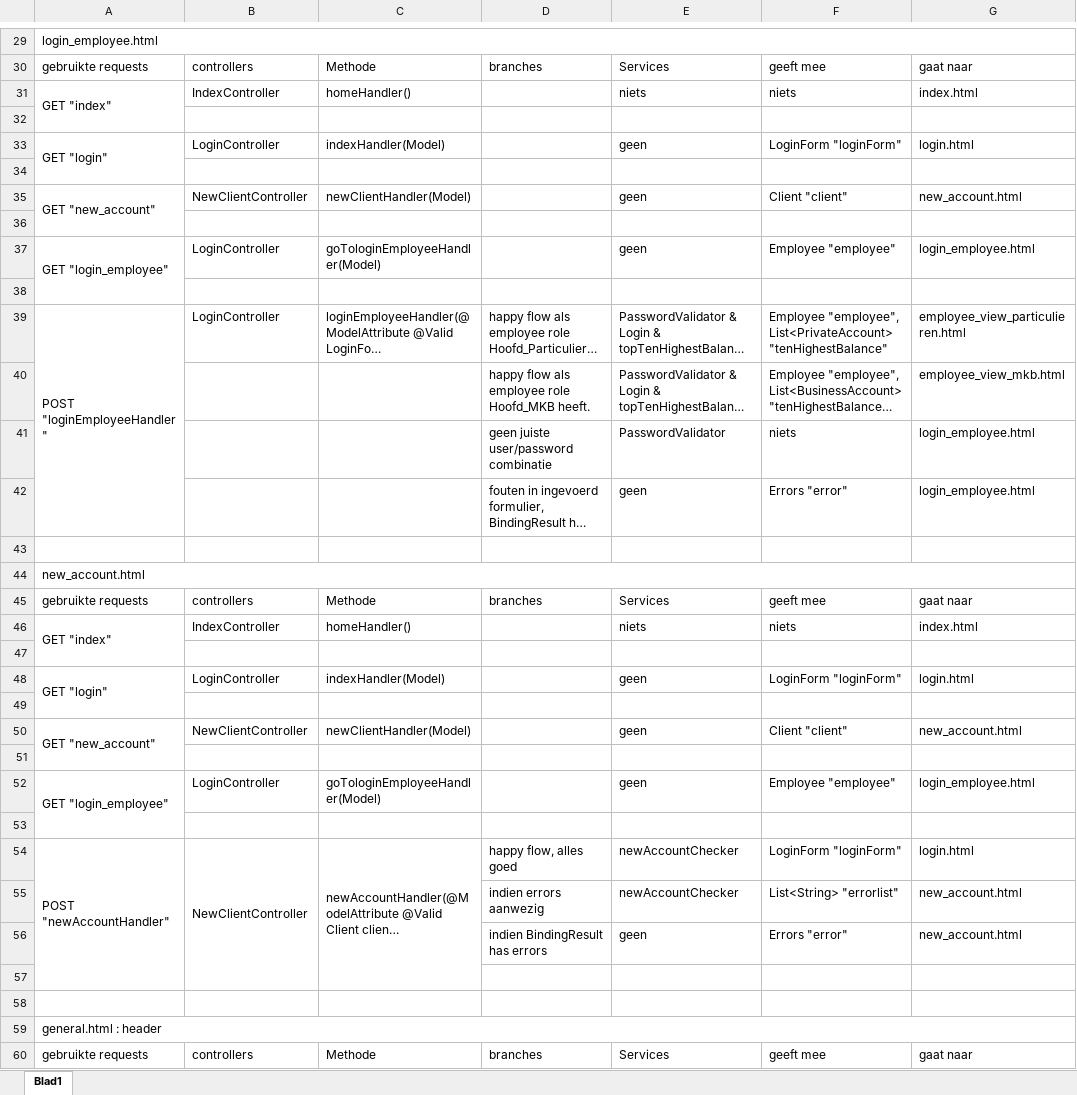
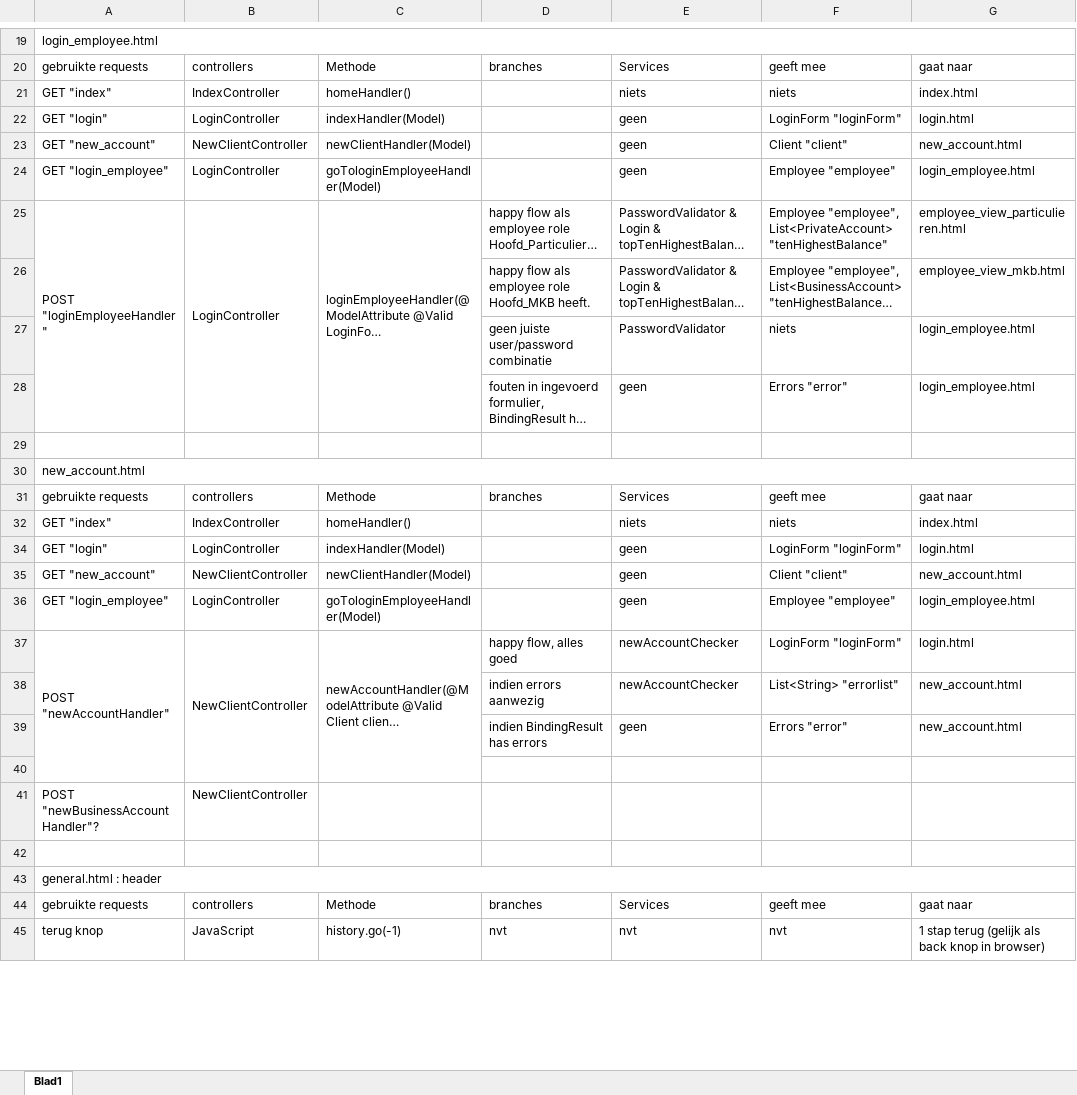
Before and after one commit to basGoossens/Sofa, an Excel workbook: Requirements en User Stories/Overzicht.xlsx, sheet Blad1, drawn as a sheet; only a part is shown, gaps mark what is left out; the shorter side is filled out with more unchanged rows; long unchanged cells end in …; values as stored, in another font and other column widths than the file's, no cell formats; removed rows and columns are numbered as before the commit, all else as after; the diff covers the shown part only; the diff names each change by its address in the sheet, - before the commit and + after, or states it on an @@ line.

Commit message:
uitwerking overzicht views > controllers/services > views

```diff
--- a/Requirements en User Stories/Overzicht.xlsx (sheet Blad1)
+++ b/Requirements en User Stories/Overzicht.xlsx (sheet Blad1)
-A31:A32 merged
-row 32: (empty)
-A33:A34 merged
-row 34: (empty)
-A35:A36 merged
-row 36: (empty)
-A37:A38 merged
-row 38: (empty)
+B25:B28 merged
+C25:C28 merged
-A46:A47 merged
-row 47: (empty)
-A48:A49 merged
-row 49: (empty)
-A50:A51 merged
-row 51: (empty)
-A52:A53 merged
-row 53: (empty)
+row 41: POST "newBusinessAccountHandler"? | NewClientController
```
Also changed, not shown: 35 added rows, 11 removed rows, 9 edited cells and merged cells elsewhere in this sheet, cell formats.
